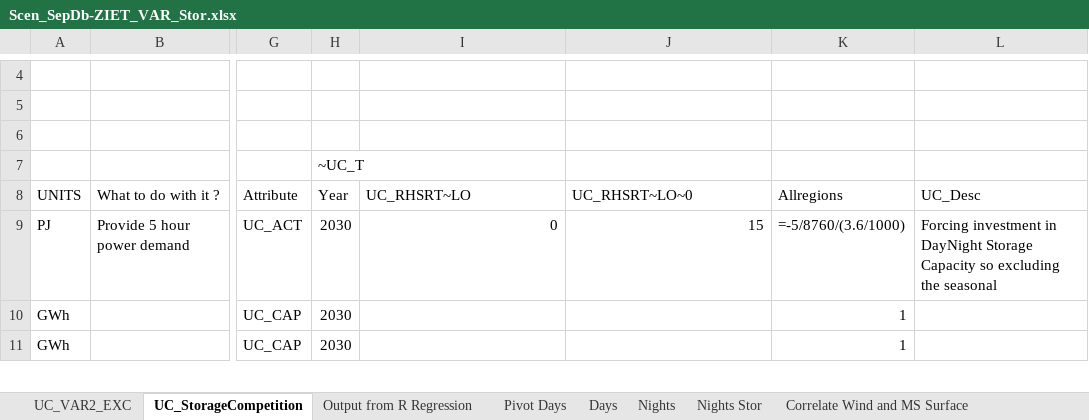
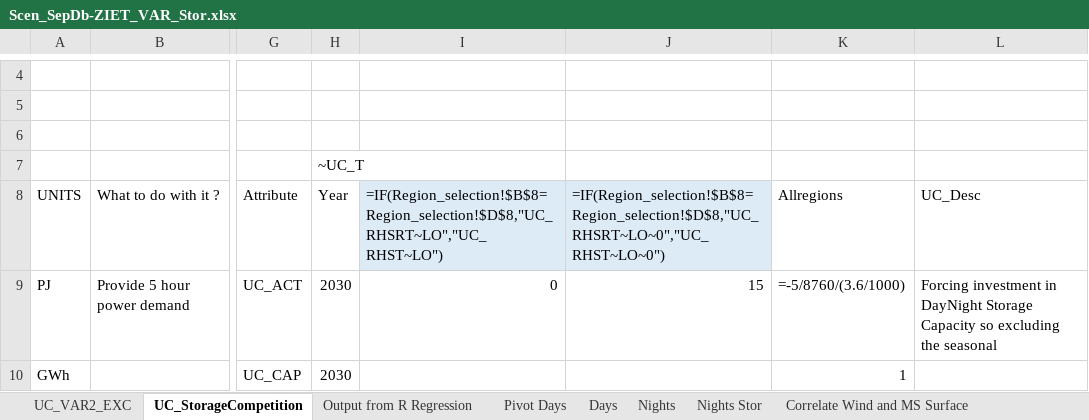
Before and after one commit to Padam-Adhikari/TIMES_FIN_REG, an Excel workbook: Reg-FINTIMES/SuppXLS/Scen_SepDb-ZIET_VAR_Stor.xlsx, sheet UC_StorageCompetition, drawn as a sheet; only a part is shown, gaps mark what is left out; the shorter side is filled out with more unchanged rows; values as stored, in another font and other column widths than the file's, no borders; formulas are shown in place of their values; conditional formats not drawn; the diff names each change by its address in the sheet, - before the commit and + after, or states it on an @@ line.

```diff
--- a/Reg-FINTIMES/SuppXLS/Scen_SepDb-ZIET_VAR_Stor.xlsx (sheet UC_StorageCompetition)
+++ b/Reg-FINTIMES/SuppXLS/Scen_SepDb-ZIET_VAR_Stor.xlsx (sheet UC_StorageCompetition)
-I8: UC_RHSRT~LO
+I8: =IF(Region_selection!$B$8=Region_selection!$D$8,"UC_RHSRT~LO","UC_RHST~LO")
-I8:J8 fill: none
+I8:J8 fill: #DDEBF7
-J8: UC_RHSRT~LO~0
+J8: =IF(Region_selection!$B$8=Region_selection!$D$8,"UC_RHSRT~LO~0","UC_RHST~LO~0")
```
Also changed, not shown: 2 other files.
